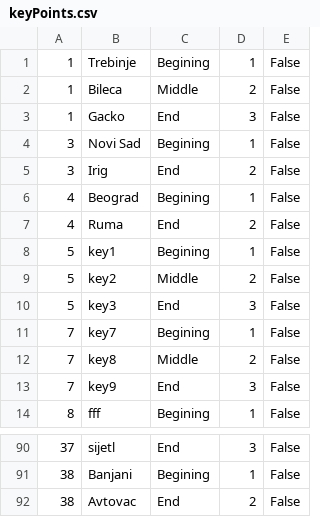
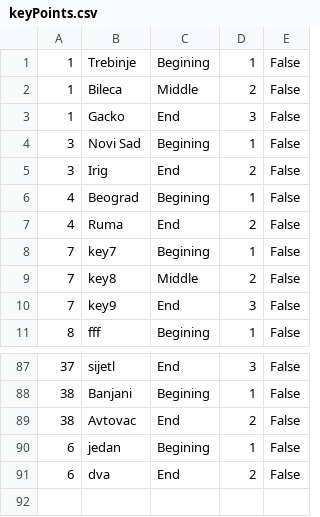
Before and after one commit to marija-djurdjevic/Booking, a CSV file: Resources/Data/keyPoints.csv, drawn as a sheet; only a part is shown, gaps mark what is left out.

```diff
--- a/Resources/Data/keyPoints.csv
+++ b/Resources/Data/keyPoints.csv
@@ -7,5 +7,2 @@
 4|Ruma|End|2|False
-5|key1|Begining|1|False
-5|key2|Middle|2|False
-5|key3|End|3|False
 7|key7|Begining|1|False
@@ -92 +89,3 @@
 38|Avtovac|End|2|False
+6|jedan|Begining|1|False
+6|dva|End|2|False
```
Also changed, not shown: Resources/Data/livetour.csv, Resources/Data/tours.csv, 19 other files.
